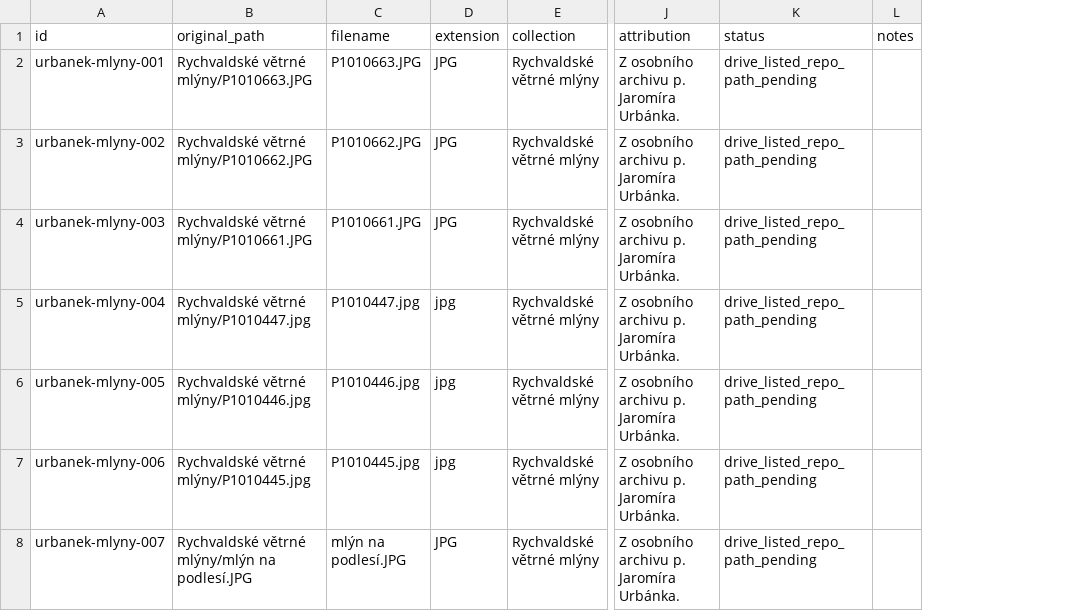
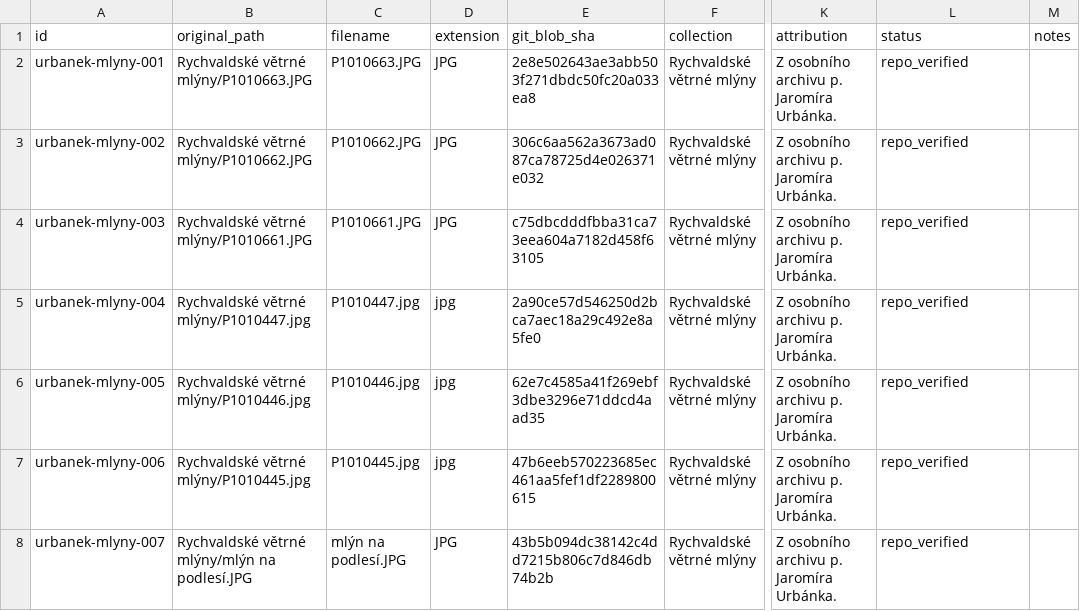
Before and after one commit to triuk/rychvald-zajimava-mista, a CSV file: research/urbanek-archive/inventory.csv, drawn as a sheet; only a part is shown, gaps mark what is left out; addresses are those after the commit; the diff covers the shown part only; the diff names each change by its address in the sheet, - before the commit and + after, or states it on an @@ line.

Commit message:
Verify windmill collection paths

```diff
--- a/research/urbanek-archive/inventory.csv
+++ b/research/urbanek-archive/inventory.csv
+column E (git_blob_sha), rows 2-8: 2e8e502643ae3abb503f271dbdc50fc20a033ea8 | 306c6aa562a3673ad087ca78725d4e026371e032 | c75dbcdddfbba31ca73eea604a7182d458f63105 | 2a90ce57d546250d2bca7aec18a29c492e8a5fe0 | 62e7c4585a41f269ebf3dbe3296e71ddcd4aad35 | 47b6eeb570223685ec461aa5fef1df2289800615 | 43b5b094dc38142c4dd7215b806c7d846db74b2b
-L2:L8 (status): drive_listed_repo_path_pending
+L2:L8 (status): repo_verified
```
Also changed, not shown: 42 edited cells elsewhere in this file.
